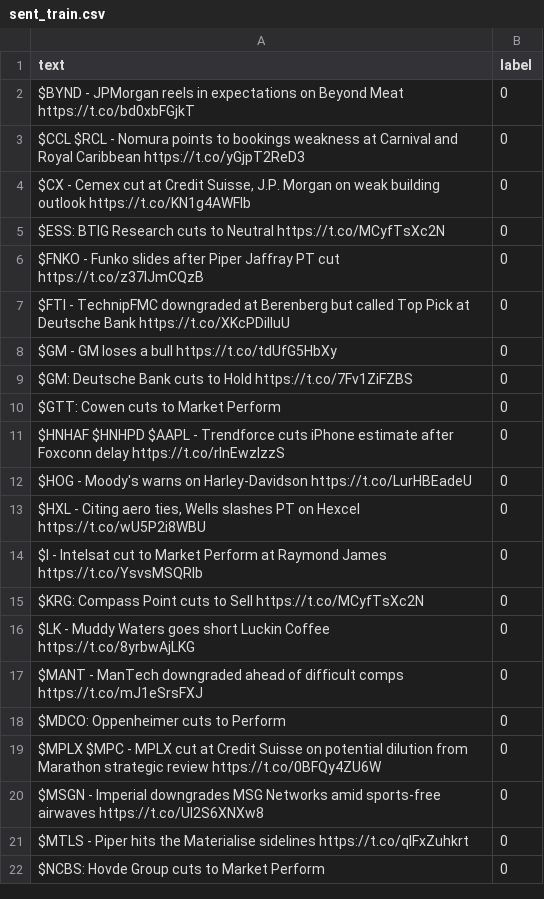
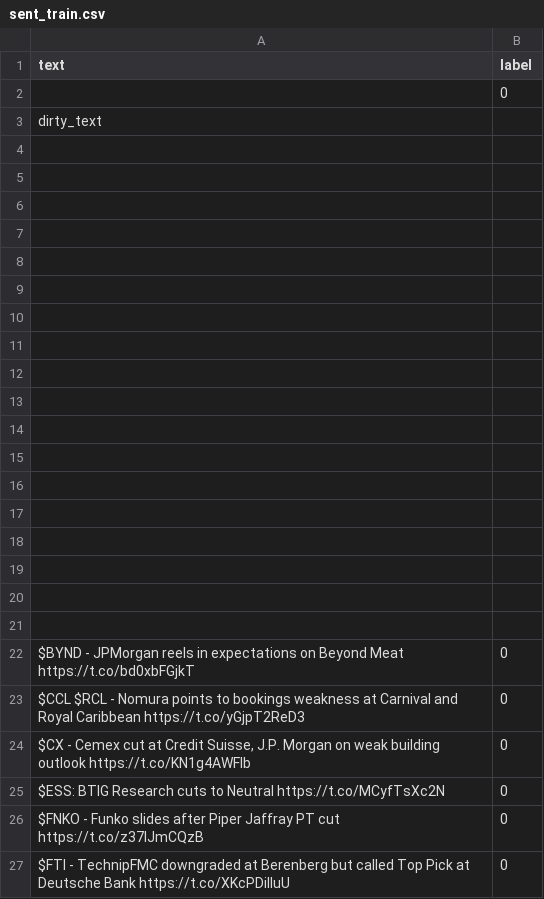
Before and after one commit to axion66/AI-read-multiple-news-live, a CSV file: dataset/twitter/sent_train.csv, drawn as a sheet; only a part is shown; the shorter side is filled out with more unchanged rows.

```diff
--- a/dataset/twitter/sent_train.csv
+++ b/dataset/twitter/sent_train.csv
@@ -1,2 +1,22 @@
 text,label
+,0
+dirty_text,
+,
+,
+,
+,
+,
+,
+,
+,
+,
+,
+,
+,
+,
+,
+,
+,
+,
+
 $BYND - JPMorgan reels in expectations on Beyond Meat https://t.co/bd0xbFGjkT,0
```
Also changed, not shown: 33 other files.
